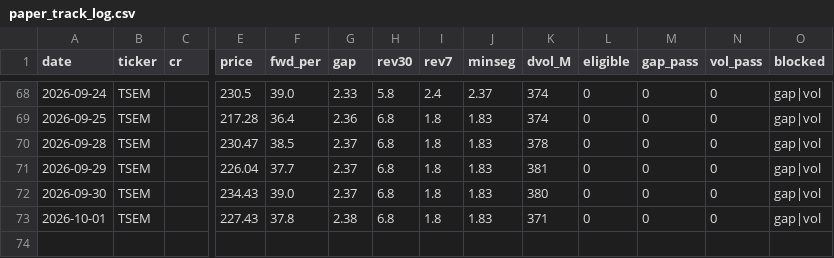
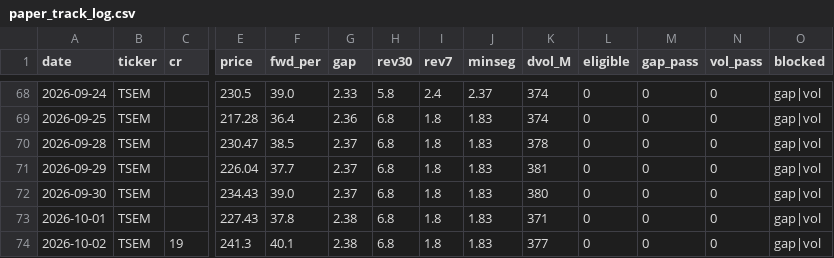
Before and after one commit to VolumeQuant/eps-momentum-us, a CSV file: research/paper_track_log.csv, drawn as a sheet; only a part is shown, gaps mark what is left out; rows hold the shown columns only; the diff names each change by its address in the sheet, - before the commit and + after, or states it on an @@ line.

```diff
--- a/research/paper_track_log.csv
+++ b/research/paper_track_log.csv
+row 74: 2026-10-02 | TSEM | 19 | 241.3 | 40.1 | 2.38 | 6.8 | 1.8 | 1.83 | 377 | 0 | 0 | 0 | gap|vol
```
Also changed, not shown: 4 other files.
